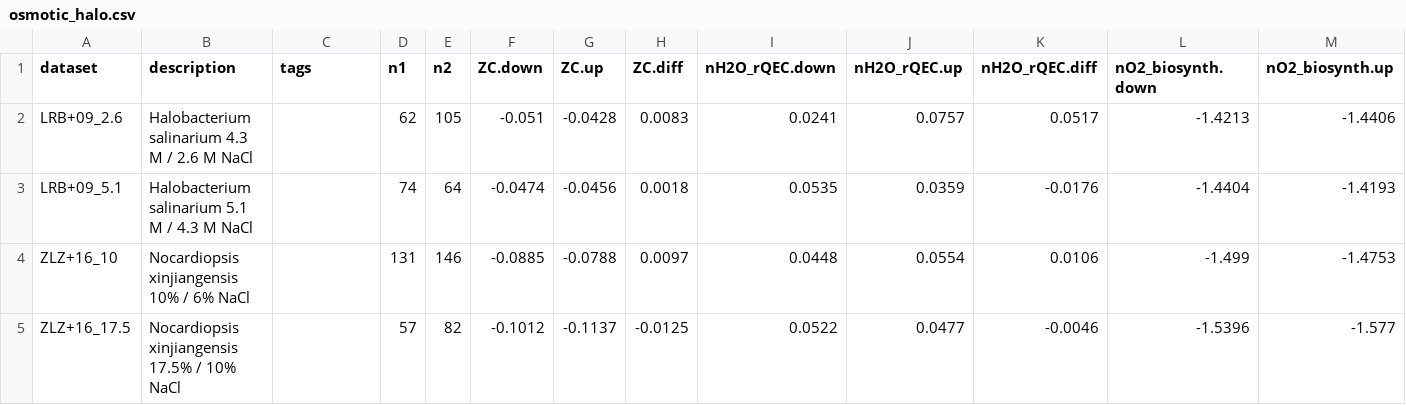
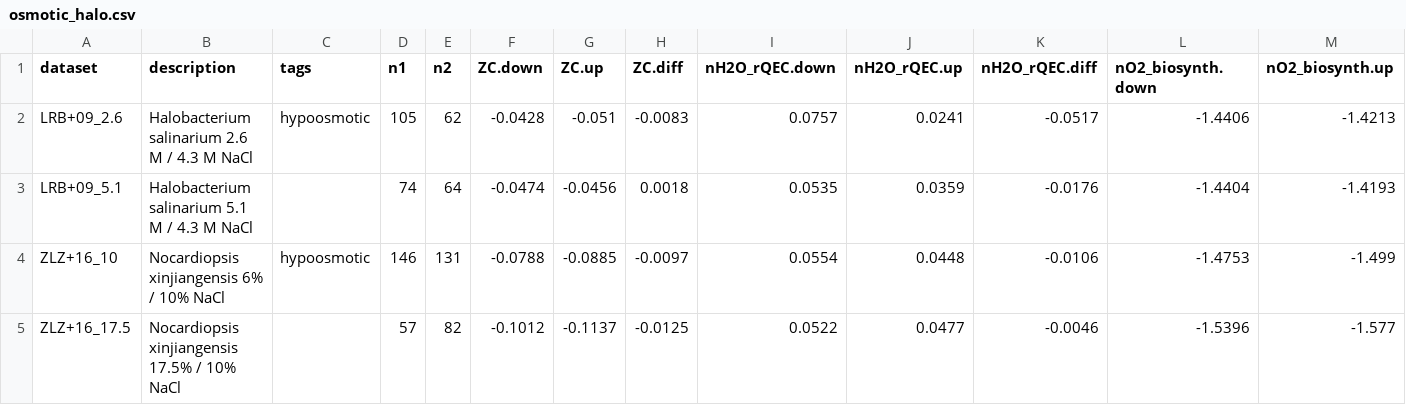
Before and after one commit to jedick/canprot, a CSV file: inst/extdata/vignette_output/osmotic_halo.csv, drawn as a sheet; only a part is shown; the diff covers the shown part only; the diff names each change by its address in the sheet, - before the commit and + after, or states it on an @@ line.

Commit message:
Halophiles: calculate differences for hypoosmotic / optimal, not optimal / hypoosmotic

```diff
--- a/inst/extdata/vignette_output/osmotic_halo.csv
+++ b/inst/extdata/vignette_output/osmotic_halo.csv
-B2 (description): Halobacterium salinarium 4.3 M / 2.6 M NaCl
+B2 (description): Halobacterium salinarium 2.6 M / 4.3 M NaCl
-C2 (tags): (empty)
+C2 (tags): hypoosmotic
-D2 (n1): 62
+D2 (n1): 105
-E2 (n2): 105
+E2 (n2): 62
-F2 (ZC.down): -0.051
+F2 (ZC.down): -0.0428
-G2 (ZC.up): -0.0428
+G2 (ZC.up): -0.051
-H2 (ZC.diff): 0.0083
+H2 (ZC.diff): -0.0083
-I2 (nH2O_rQEC.down): 0.0241
+I2 (nH2O_rQEC.down): 0.0757
-J2 (nH2O_rQEC.up): 0.0757
+J2 (nH2O_rQEC.up): 0.0241
-K2 (nH2O_rQEC.diff): 0.0517
+K2 (nH2O_rQEC.diff): -0.0517
-L2 (nO2_biosynth.down): -1.4213
+L2 (nO2_biosynth.down): -1.4406
-M2 (nO2_biosynth.up): -1.4406
+M2 (nO2_biosynth.up): -1.4213
-B4 (description): Nocardiopsis xinjiangensis 10% / 6% NaCl
+B4 (description): Nocardiopsis xinjiangensis 6% / 10% NaCl
-C4 (tags): (empty)
+C4 (tags): hypoosmotic
-D4 (n1): 131
+D4 (n1): 146
-E4 (n2): 146
+E4 (n2): 131
-F4 (ZC.down): -0.0885
+F4 (ZC.down): -0.0788
-G4 (ZC.up): -0.0788
+G4 (ZC.up): -0.0885
-H4 (ZC.diff): 0.0097
+H4 (ZC.diff): -0.0097
-I4 (nH2O_rQEC.down): 0.0448
+I4 (nH2O_rQEC.down): 0.0554
-J4 (nH2O_rQEC.up): 0.0554
+J4 (nH2O_rQEC.up): 0.0448
-K4 (nH2O_rQEC.diff): 0.0106
+K4 (nH2O_rQEC.diff): -0.0106
-L4 (nO2_biosynth.down): -1.499
+L4 (nO2_biosynth.down): -1.4753
-M4 (nO2_biosynth.up): -1.4753
+M4 (nO2_biosynth.up): -1.499
```
Also changed, not shown: 76 edited cells elsewhere in this file, 3 other files.
